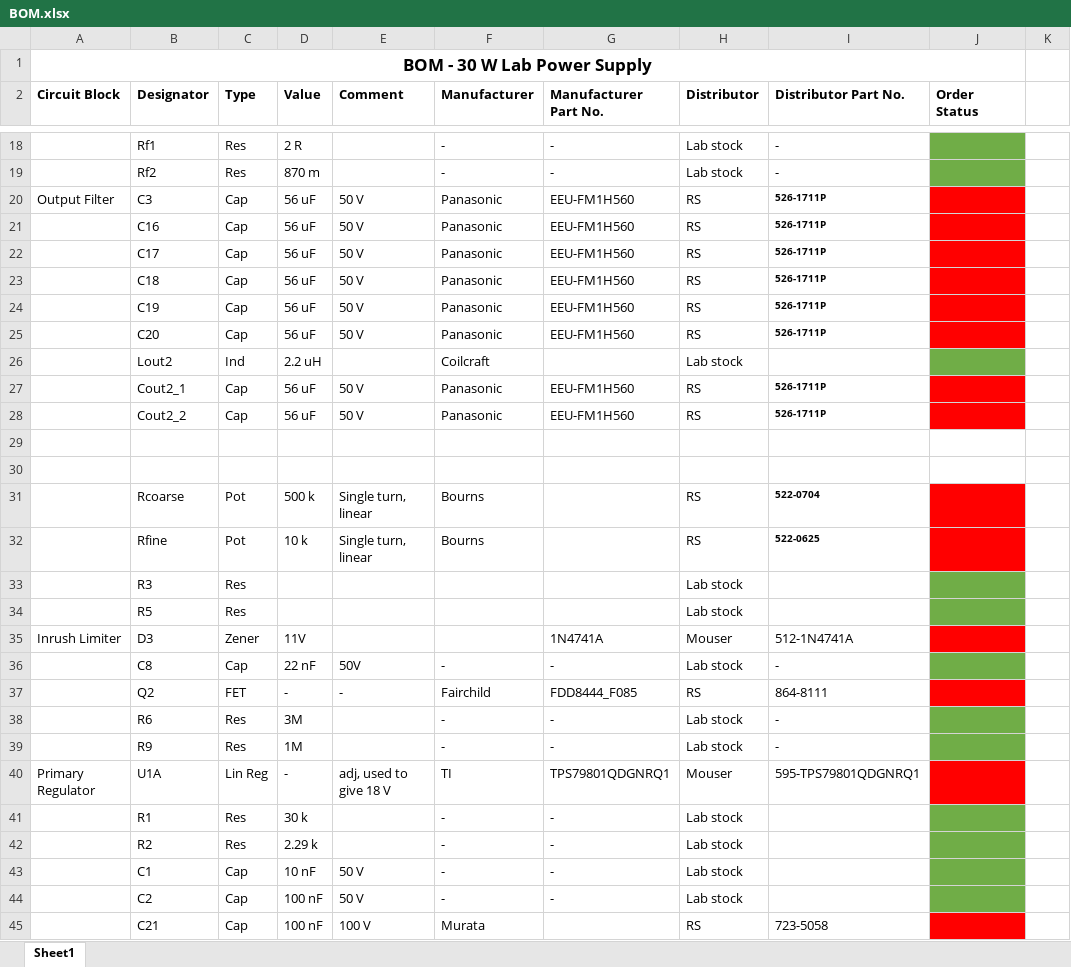
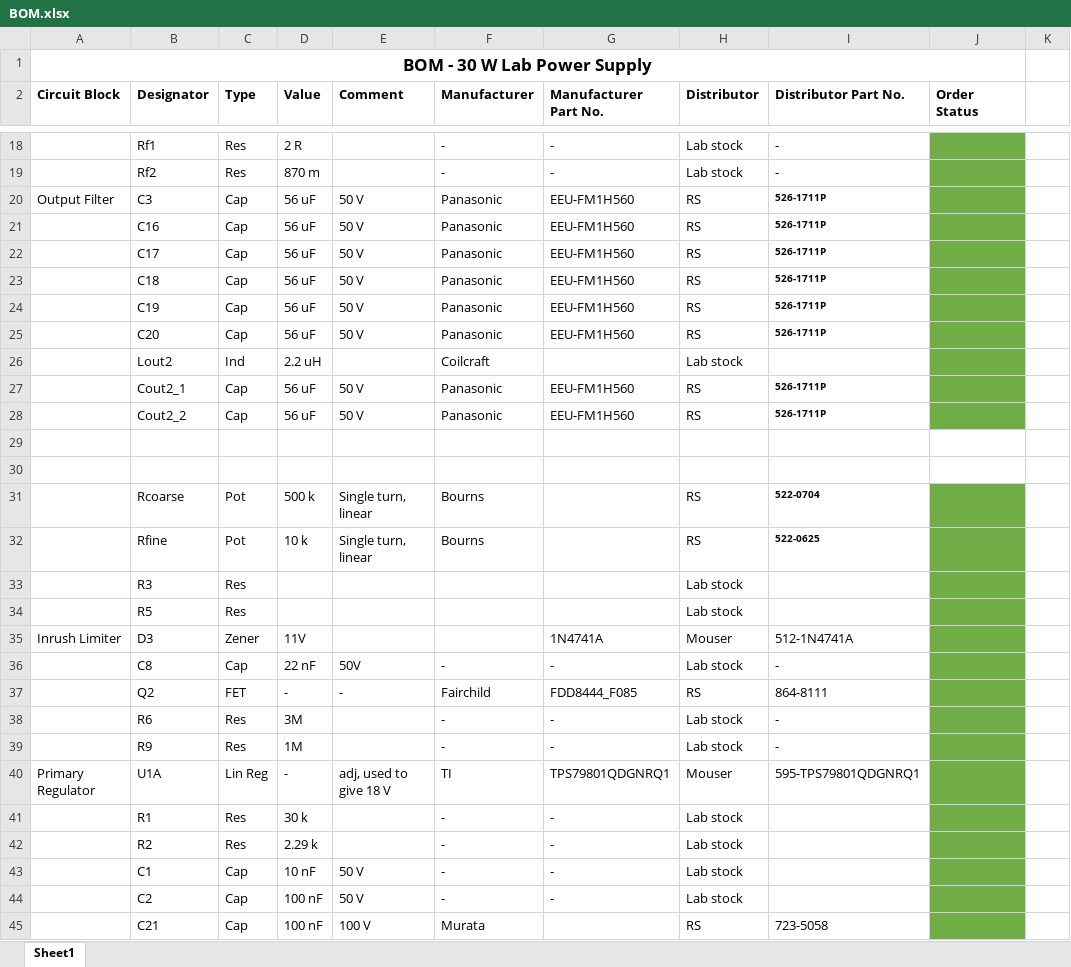
Before and after one commit to ChristianLumby/Power2LabPowerSupply, an Excel workbook: BOM.xlsx, sheet Sheet1, drawn as a sheet; only a part is shown, gaps mark what is left out; values as stored, in another font and other column widths than the file's, no borders; the diff covers the shown part only; the diff names each change by its address in the sheet, - before the commit and + after, or states it on an @@ line.

```diff
--- a/BOM.xlsx (sheet Sheet1)
+++ b/BOM.xlsx (sheet Sheet1)
-J20:J25 fill: #FF0000
+J20:J25 fill: #70AD47
-J27:J28 fill: #FF0000
+J27:J28 fill: #70AD47
-J31:J32 fill: #FF0000
+J31:J32 fill: #70AD47
-J35 fill: #FF0000
+J35 fill: #70AD47
-J37 fill: #FF0000
+J37 fill: #70AD47
-J40 fill: #FF0000
+J40 fill: #70AD47
-J45 fill: #FF0000
+J45 fill: #70AD47
```
Also changed, not shown: 24 edited cells and cell formats elsewhere in this sheet, 4 other files.
